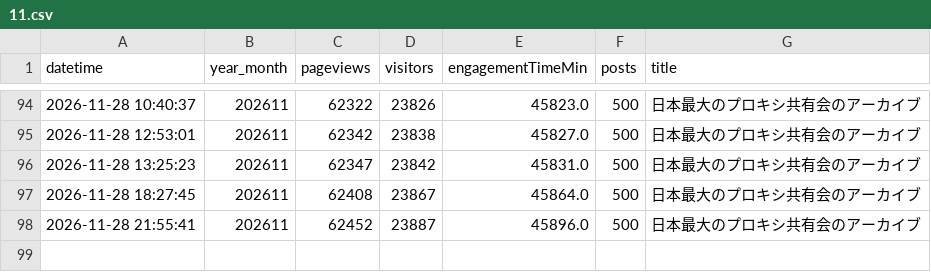
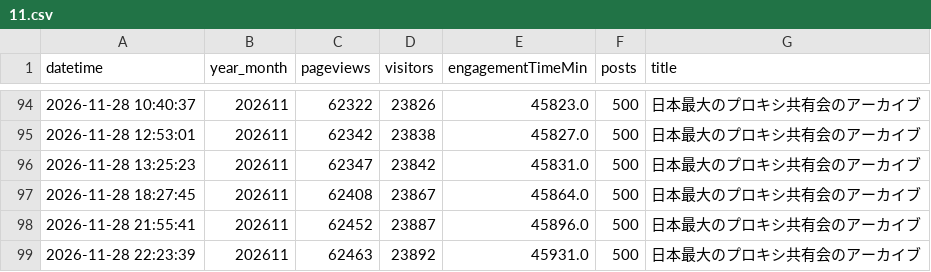
Before and after one commit to toka-kun/Padlet-Viewer, a CSV file: archive/nyg/archive/2026/11.csv, drawn as a sheet; only a part is shown, gaps mark what is left out.

```diff
--- a/archive/nyg/archive/2026/11.csv
+++ b/archive/nyg/archive/2026/11.csv
@@ -98 +98,2 @@ datetime,year_month,pageviews,visitors,engagementTimeMin,posts,title
 2026-11-28 21:55:41,202611,62452,23887,45896.0,500,日本最大のプロキシ共有会のアーカイブ
+2026-11-28 22:23:39,202611,62463,23892,45931.0,500,日本最大のプロキシ共有会のアーカイブ
```
Also changed, not shown: archive/magurock/lobby/2026/11.csv, archive/magurock/main/2026/11.csv, 25 other files.
